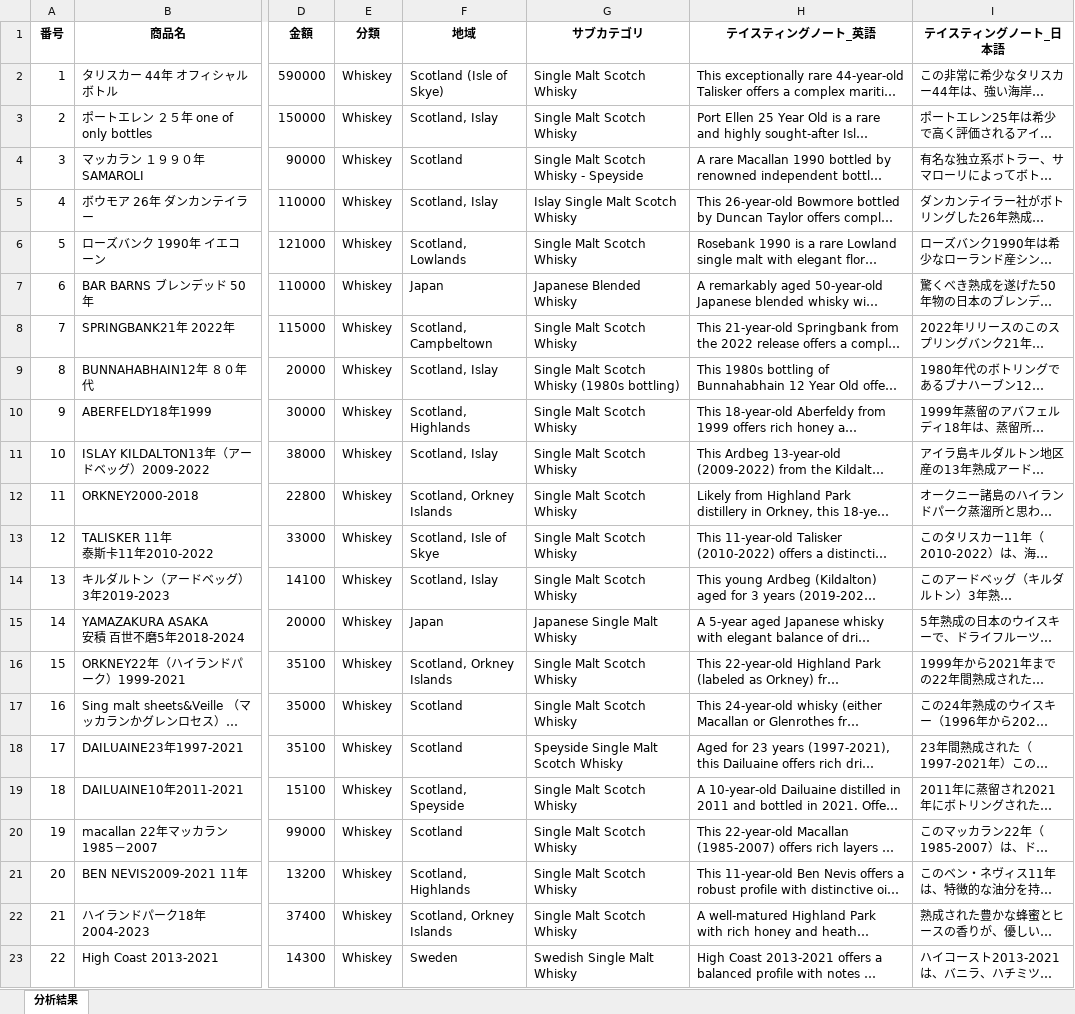
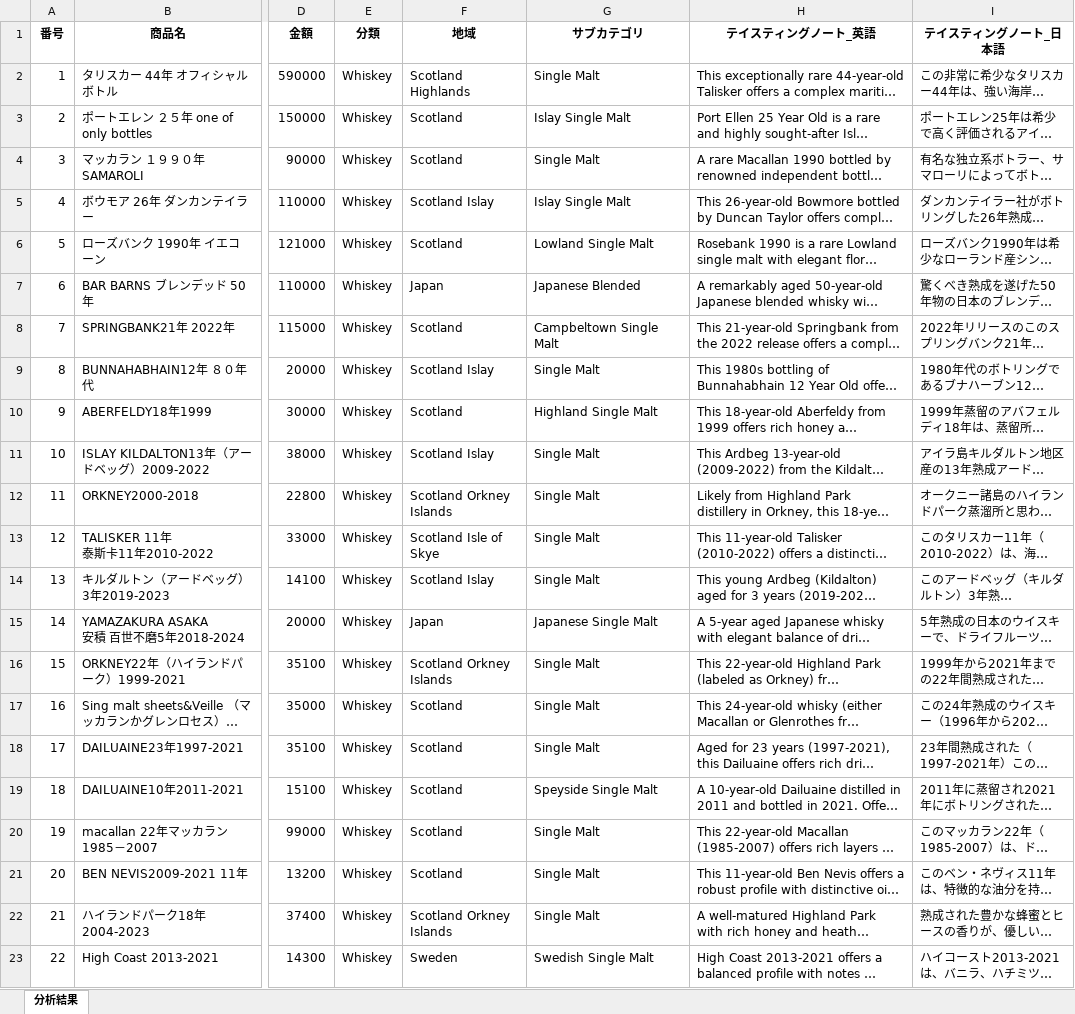
Before and after one commit to ARKTechnologyJapan/whisky-sommelier, an Excel workbook: 昼の月_ウィスキー銘柄リスト_分析済み.xlsx, sheet 分析結果, drawn as a sheet; only a part is shown, gaps mark what is left out; long unchanged cells end in …; values as stored, in another font and other column widths than the file's, no borders; the diff covers the shown part only; the diff names each change by its address in the sheet, - before the commit and + after, or states it on an @@ line.

```diff
--- a/昼の月_ウィスキー銘柄リスト_分析済み.xlsx (sheet 分析結果)
+++ b/昼の月_ウィスキー銘柄リスト_分析済み.xlsx (sheet 分析結果)
-F2 (地域): Scotland (Isle of Skye)
+F2 (地域): Scotland Highlands
-G2 (サブカテゴリ): Single Malt Scotch Whisky
+G2 (サブカテゴリ): Single Malt
-F3 (地域): Scotland, Islay
+F3 (地域): Scotland
-G3 (サブカテゴリ): Single Malt Scotch Whisky
+G3 (サブカテゴリ): Islay Single Malt
-G4 (サブカテゴリ): Single Malt Scotch Whisky - Speyside
+G4 (サブカテゴリ): Single Malt
-F5 (地域): Scotland, Islay
+F5 (地域): Scotland Islay
-G5 (サブカテゴリ): Islay Single Malt Scotch Whisky
+G5 (サブカテゴリ): Islay Single Malt
-F6 (地域): Scotland, Lowlands
+F6 (地域): Scotland
-G6 (サブカテゴリ): Single Malt Scotch Whisky
+G6 (サブカテゴリ): Lowland Single Malt
-G7 (サブカテゴリ): Japanese Blended Whisky
+G7 (サブカテゴリ): Japanese Blended
-F8 (地域): Scotland, Campbeltown
+F8 (地域): Scotland
-G8 (サブカテゴリ): Single Malt Scotch Whisky
+G8 (サブカテゴリ): Campbeltown Single Malt
-F9 (地域): Scotland, Islay
+F9 (地域): Scotland Islay
-G9 (サブカテゴリ): Single Malt Scotch Whisky (1980s bottling)
+G9 (サブカテゴリ): Single Malt
-F10 (地域): Scotland, Highlands
+F10 (地域): Scotland
-G10 (サブカテゴリ): Single Malt Scotch Whisky
+G10 (サブカテゴリ): Highland Single Malt
-F11 (地域): Scotland, Islay
+F11 (地域): Scotland Islay
-G11:G14 (サブカテゴリ): Single Malt Scotch Whisky
+G11:G14 (サブカテゴリ): Single Malt
-F12 (地域): Scotland, Orkney Islands
+F12 (地域): Scotland Orkney Islands
-F13 (地域): Scotland, Isle of Skye
+F13 (地域): Scotland Isle of Skye
-F14 (地域): Scotland, Islay
+F14 (地域): Scotland Islay
-G15 (サブカテゴリ): Japanese Single Malt Whisky
+G15 (サブカテゴリ): Japanese Single Malt
-F16 (地域): Scotland, Orkney Islands
+F16 (地域): Scotland Orkney Islands
-G16:G17 (サブカテゴリ): Single Malt Scotch Whisky
+G16:G17 (サブカテゴリ): Single Malt
-G18 (サブカテゴリ): Speyside Single Malt Scotch Whisky
+G18 (サブカテゴリ): Single Malt
-F19 (地域): Scotland, Speyside
+F19 (地域): Scotland
-G19 (サブカテゴリ): Single Malt Scotch Whisky
+G19 (サブカテゴリ): Speyside Single Malt
-G20:G22 (サブカテゴリ): Single Malt Scotch Whisky
+G20:G22 (サブカテゴリ): Single Malt
-F21 (地域): Scotland, Highlands
+F21 (地域): Scotland
-F22 (地域): Scotland, Orkney Islands
+F22 (地域): Scotland Orkney Islands
-G23 (サブカテゴリ): Swedish Single Malt Whisky
+G23 (サブカテゴリ): Swedish Single Malt
```
Also changed, not shown: 131 edited cells elsewhere in this sheet, 9 other files.
